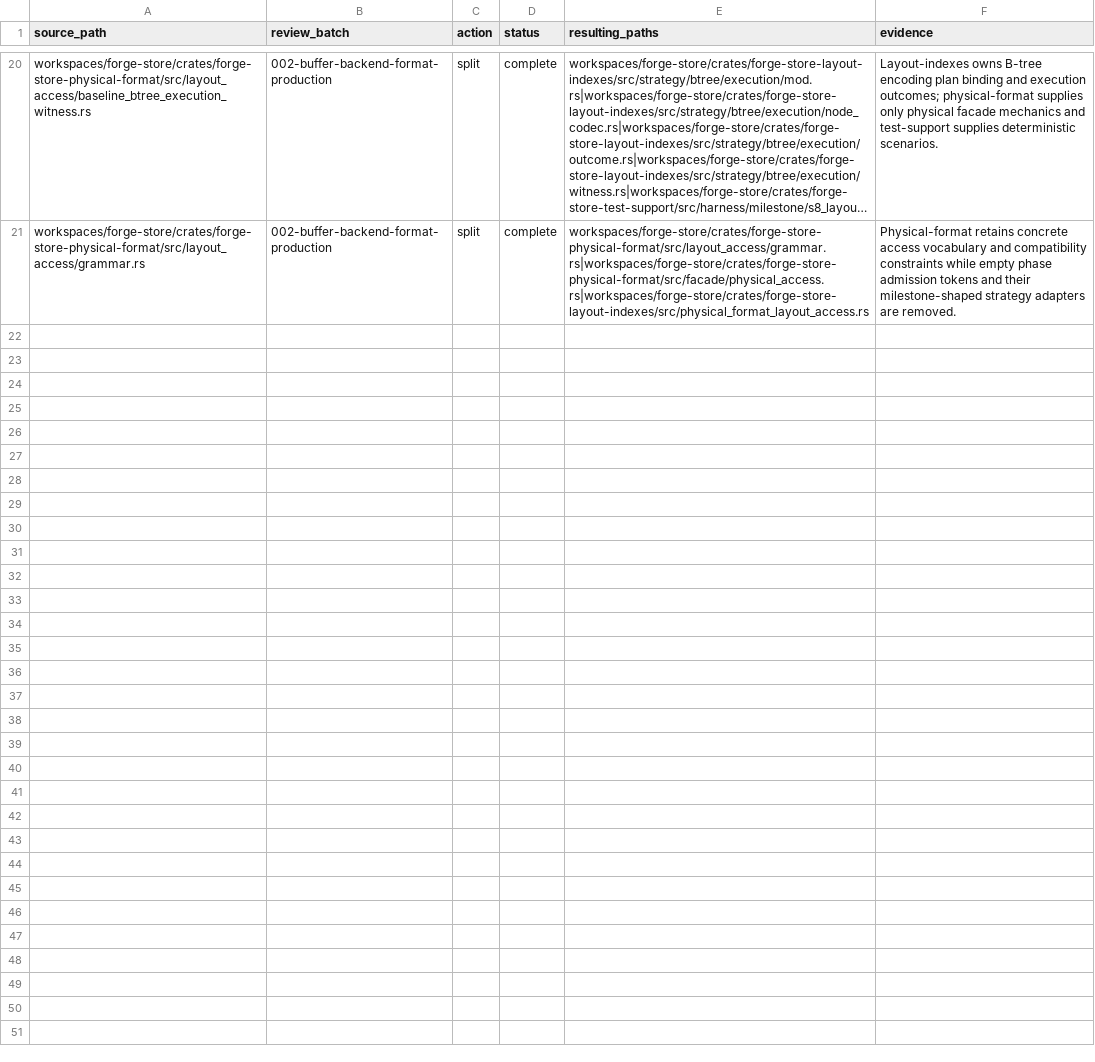
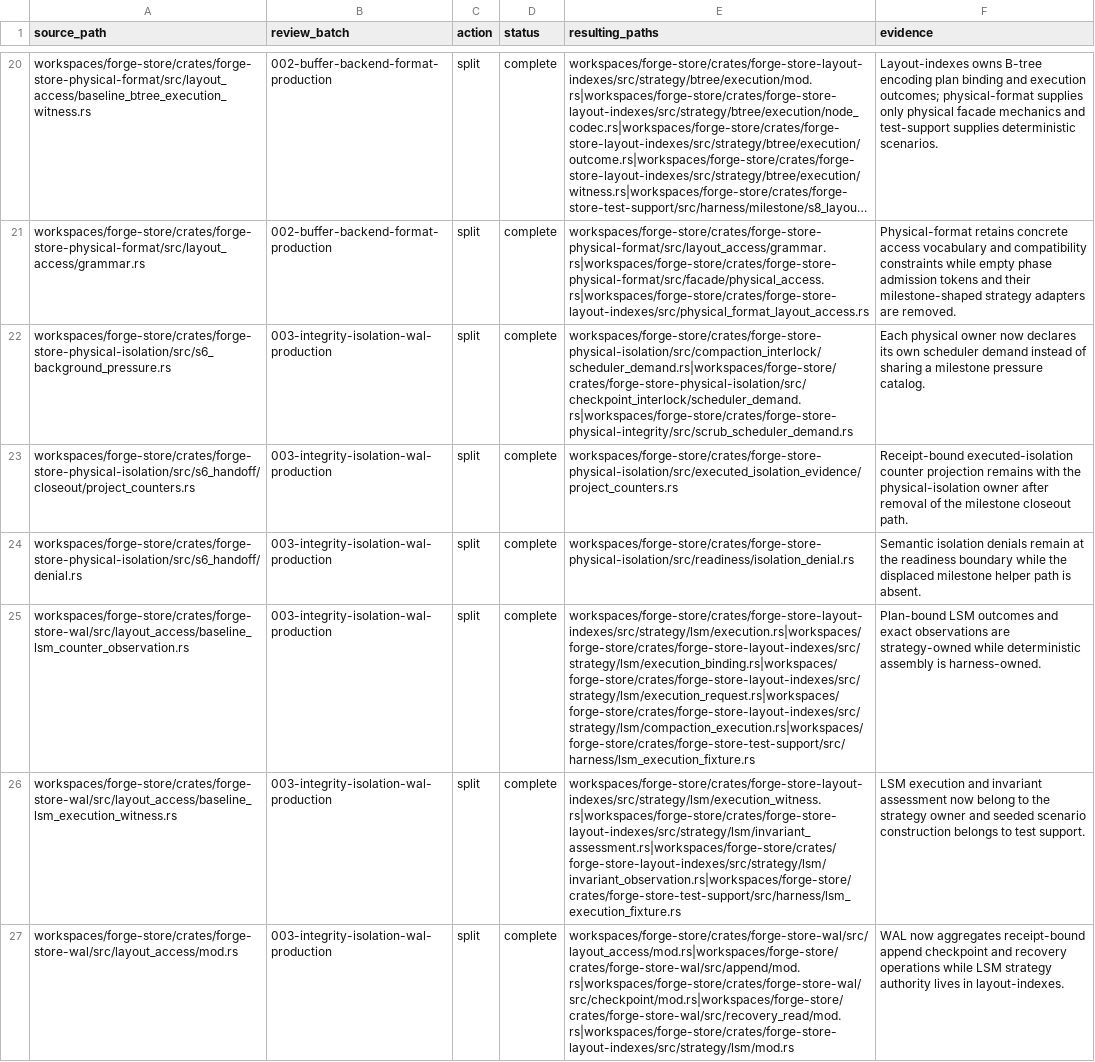
Before and after one commit to recnepspencer/forge, a CSV file: _docs/forge-store/forge-store-topology-migration-realizations.csv, drawn as a sheet; only a part is shown, gaps mark what is left out; long unchanged cells end in …; the diff names each change by its address in the sheet, - before the commit and + after, or states it on an @@ line.

Commit message:
move LSM authority out of WAL mechanics

```diff
--- a/_docs/forge-store/forge-store-topology-migration-realizations.csv
+++ b/_docs/forge-store/forge-store-topology-migration-realizations.csv
+row 22: workspaces/forge-store/crates/forge-store-physical-isolation/src/s6_background_pressure.rs | 003-integrity-isolation-wal-production | split | complete | workspaces/forge-store/crates/forge-store-physical-isolation/src/compaction_interlock/scheduler_demand.rs|workspaces/forge-store/crates/forge-store-physical-isolation/src/checkpoint_interlock/scheduler_demand.rs|workspaces/forge-store/crates/forge-store-physical-integrity/src/scrub_scheduler_demand.rs | Each physical owner now declares its own scheduler demand instead of sharing a milestone pressure catalog.
+row 23: workspaces/forge-store/crates/forge-store-physical-isolation/src/s6_handoff/closeout/project_counters.rs | 003-integrity-isolation-wal-production | split | complete | workspaces/forge-store/crates/forge-store-physical-isolation/src/executed_isolation_evidence/project_counters.rs | Receipt-bound executed-isolation counter projection remains with the physical-isolation owner after removal of the milestone closeout path.
+row 24: workspaces/forge-store/crates/forge-store-physical-isolation/src/s6_handoff/denial.rs | 003-integrity-isolation-wal-production | split | complete | workspaces/forge-store/crates/forge-store-physical-isolation/src/readiness/isolation_denial.rs | Semantic isolation denials remain at the readiness boundary while the displaced milestone helper path is absent.
+row 25: workspaces/forge-store/crates/forge-store-wal/src/layout_access/baseline_lsm_counter_observation.rs | 003-integrity-isolation-wal-production | split | complete | workspaces/forge-store/crates/forge-store-layout-indexes/src/strategy/lsm/execution.rs|workspaces/forge-store/crates/forge-store-layout-indexes/src/strategy/lsm/execution_binding.rs|workspaces/forge-store/crates/forge-store-layout-indexes/src/strategy/lsm/execution_request.rs|workspaces/forge-store/crates/forge-store-layout-indexes/src/strategy/lsm/compaction_execution.rs|workspaces/forge-store/crates/forge-store-test-support/src/harness/lsm_execution_fixture.rs | Plan-bound LSM outcomes and exact observations are strategy-owned while deterministic assembly is harness-owned.
+row 26: workspaces/forge-store/crates/forge-store-wal/src/layout_access/baseline_lsm_execution_witness.rs | 003-integrity-isolation-wal-production | split | complete | workspaces/forge-store/crates/forge-store-layout-indexes/src/strategy/lsm/execution_witness.rs|workspaces/forge-store/crates/forge-store-layout-indexes/src/strategy/lsm/invariant_assessment.rs|workspaces/forge-store/crates/forge-store-layout-indexes/src/strategy/lsm/invariant_observation.rs|workspaces/forge-store/crates/forge-store-test-support/src/harness/lsm_execution_fixture.rs | LSM execution and invariant assessment now belong to the strategy owner and seeded scenario construction belongs to test support.
+row 27: workspaces/forge-store/crates/forge-store-wal/src/layout_access/mod.rs | 003-integrity-isolation-wal-production | split | complete | workspaces/forge-store/crates/forge-store-wal/src/layout_access/mod.rs|workspaces/forge-store/crates/forge-store-wal/src/append/mod.rs|workspaces/forge-store/crates/forge-store-wal/src/checkpoint/mod.rs|workspaces/forge-store/crates/forge-store-wal/src/recovery_read/mod.rs|workspaces/forge-store/crates/forge-store-layout-indexes/src/strategy/lsm/mod.rs | WAL now aggregates receipt-bound append checkpoint and recovery operations while LSM strategy authority lives in layout-indexes.
```
Also changed, not shown: 53 other files.
